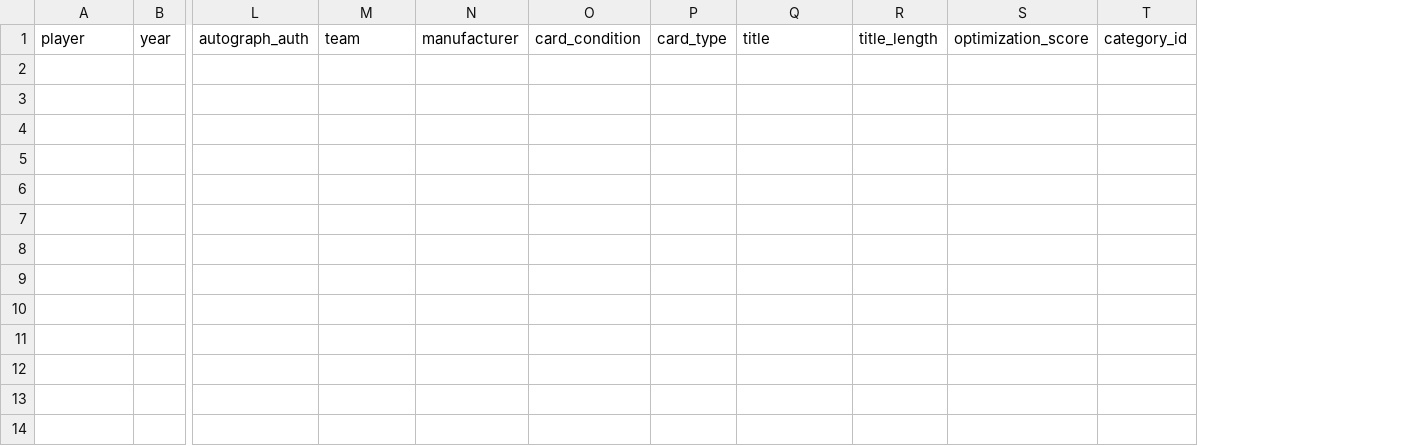
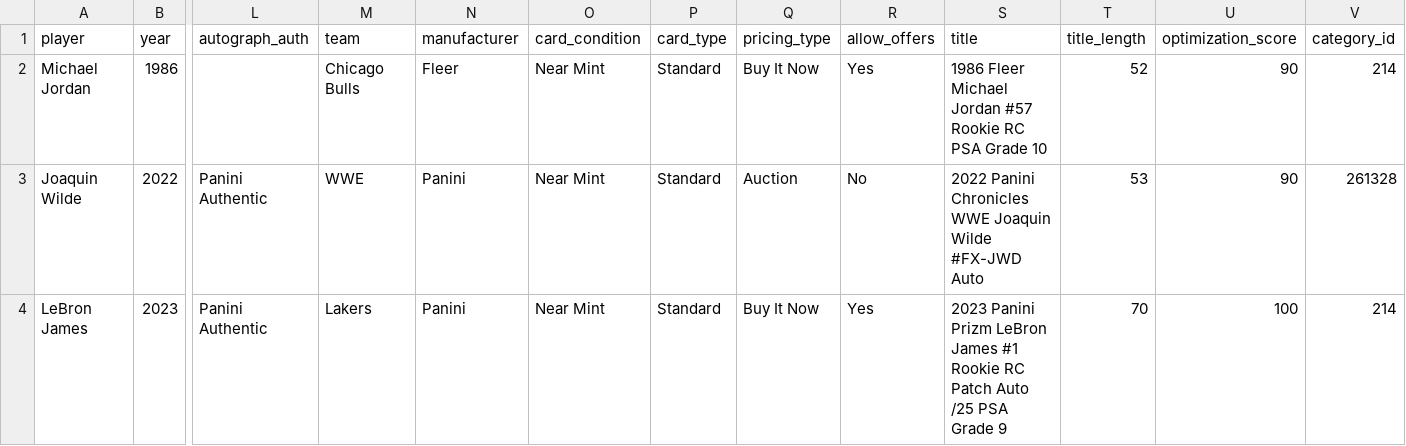
Before and after one commit to rbeachg941-collab/venice_ai_fixed.py, a CSV file: test_offers_results.csv, drawn as a sheet; only a part is shown, gaps mark what is left out; rows hold the shown columns only; the diff names each change by its address in the sheet, - before the commit and + after, or states it on an @@ line.

```diff
--- a/test_offers_results.csv
+++ b/test_offers_results.csv
+column Q (pricing_type), empty
+column R (allow_offers), empty
+row 2: Michael Jordan | 1986 |  | Chicago Bulls | Fleer | Near Mint | Standard | Buy It Now | Yes | 1986 Fleer Michael Jordan #57 Rookie RC PSA Grade 10 | 52 | 90 | 214
+row 3: Joaquin Wilde | 2022 | Panini Authentic | WWE | Panini | Near Mint | Standard | Auction | No | 2022 Panini Chronicles WWE Joaquin Wilde #FX-JWD Auto | 53 | 90 | 261328
+row 4: LeBron James | 2023 | Panini Authentic | Lakers | Panini | Near Mint | Standard | Buy It Now | Yes | 2023 Panini Prizm LeBron James #1 Rookie RC Patch Auto /25 PSA Grade 9 | 70 | 100 | 214
```
Also changed, not shown: test_results.csv, 1 other file.
